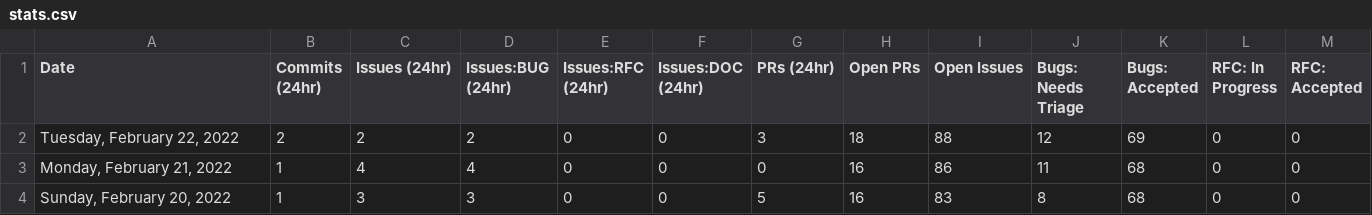
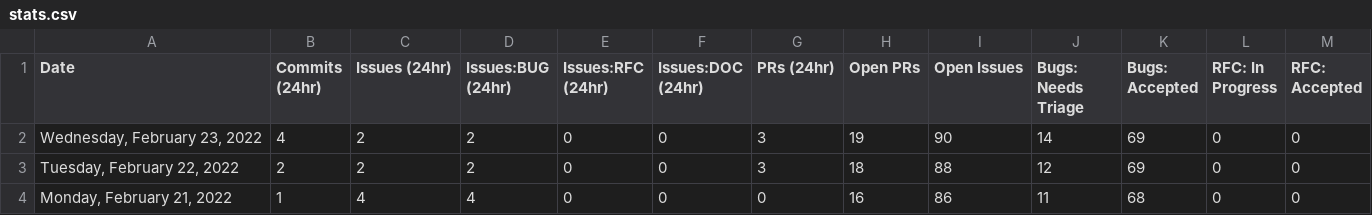
Before and after one commit to SiriousHunter/astro, a CSV file: stats/stats.csv, drawn as a sheet; only a part is shown; the shorter side is filled out with more unchanged rows; rows hold the shown columns only; the diff names each change by its address in the sheet, - before the commit and + after, or states it on an @@ line.

```diff
--- a/stats/stats.csv
+++ b/stats/stats.csv
+row 2: Wednesday, February 23, 2022 | 4 | 2 | 2 | 0 | 0 | 3 | 19 | 90 | 14 | 69 | 0 | 0
```
